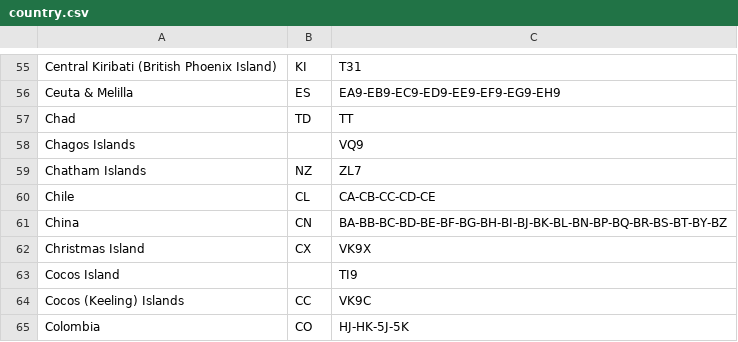
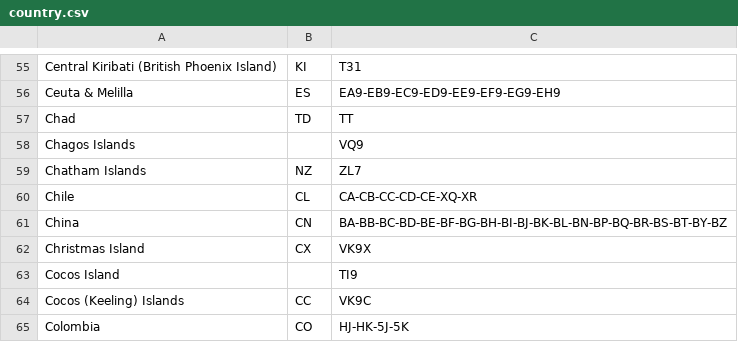
Before and after one commit to LX3JL/xlxd, a CSV file: dashboard/pgs/country.csv, drawn as a sheet; only a part is shown, gaps mark what is left out.

Commit message:
Update country.csv

```diff
--- a/dashboard/pgs/country.csv
+++ b/dashboard/pgs/country.csv
@@ -59,3 +59,3 @@ Chagos Islands;;VQ9
 Chatham Islands;NZ;ZL7
-Chile;CL;CA-CB-CC-CD-CE
+Chile;CL;CA-CB-CC-CD-CE-XQ-XR
 China;CN;BA-BB-BC-BD-BE-BF-BG-BH-BI-BJ-BK-BL-BN-BP-BQ-BR-BS-BT-BY-BZ
```
